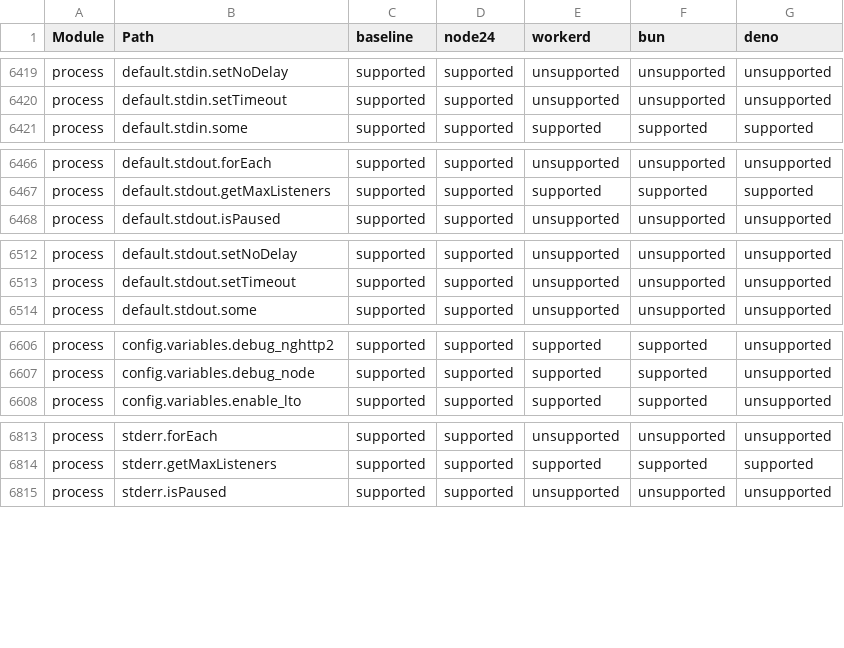
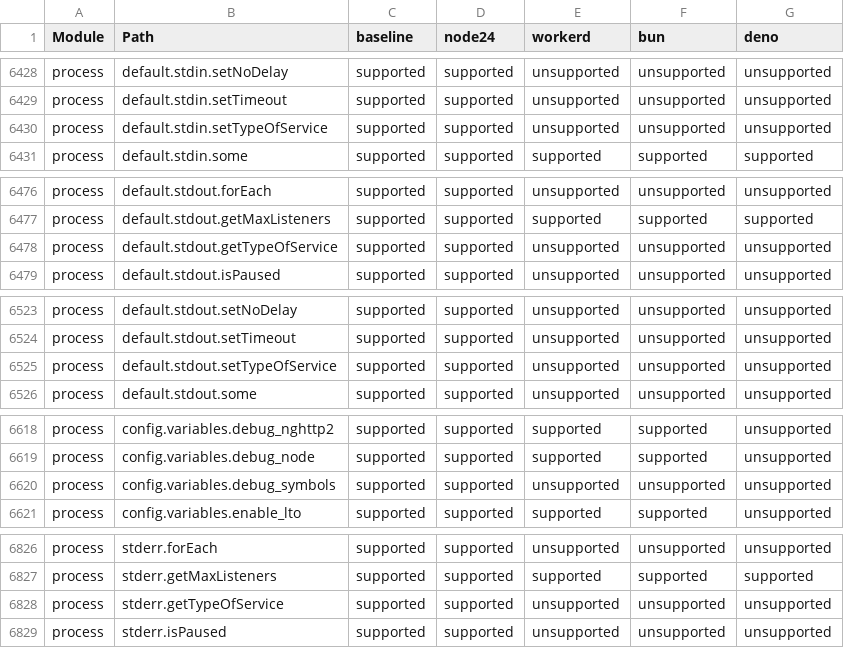
Before and after one commit to cloudflare/workers-nodejs-compat-matrix, a CSV file: report/public/runtime-support.csv, drawn as a sheet; only a part is shown, gaps mark what is left out; the diff covers the shown part only.

```diff
--- a/report/public/runtime-support.csv
+++ b/report/public/runtime-support.csv
@@ -6420,2 +6429,3 @@ process,default.stdin.setNoDelay,supported,supported,unsupported,unsupported,uns
 process,default.stdin.setTimeout,supported,supported,unsupported,unsupported,unsupported
+process,default.stdin.setTypeOfService,supported,supported,unsupported,unsupported,unsupported
 process,default.stdin.some,supported,supported,supported,supported,supported
@@ -6467,2 +6477,3 @@ process,default.stdout.forEach,supported,supported,unsupported,unsupported,unsup
 process,default.stdout.getMaxListeners,supported,supported,supported,supported,supported
+process,default.stdout.getTypeOfService,supported,supported,unsupported,unsupported,unsupported
 process,default.stdout.isPaused,supported,supported,unsupported,unsupported,unsupported
@@ -6513,2 +6524,3 @@ process,default.stdout.setNoDelay,supported,supported,unsupported,unsupported,un
 process,default.stdout.setTimeout,supported,supported,unsupported,unsupported,unsupported
+process,default.stdout.setTypeOfService,supported,supported,unsupported,unsupported,unsupported
 process,default.stdout.some,supported,supported,unsupported,unsupported,unsupported
@@ -6607,2 +6619,3 @@ process,config.variables.debug_nghttp2,supported,supported,supported,supported,u
 process,config.variables.debug_node,supported,supported,supported,supported,unsupported
+process,config.variables.debug_symbols,supported,supported,unsupported,unsupported,unsupported
 process,config.variables.enable_lto,supported,supported,supported,supported,unsupported
@@ -6814,2 +6827,3 @@ process,stderr.forEach,supported,supported,unsupported,unsupported,unsupported
 process,stderr.getMaxListeners,supported,supported,supported,supported,supported
+process,stderr.getTypeOfService,supported,supported,unsupported,unsupported,unsupported
 process,stderr.isPaused,supported,supported,unsupported,unsupported,unsupported
```
Also changed, not shown: 15 added rows, 1 removed row and 21 edited cells elsewhere in this file, 13 other files.
